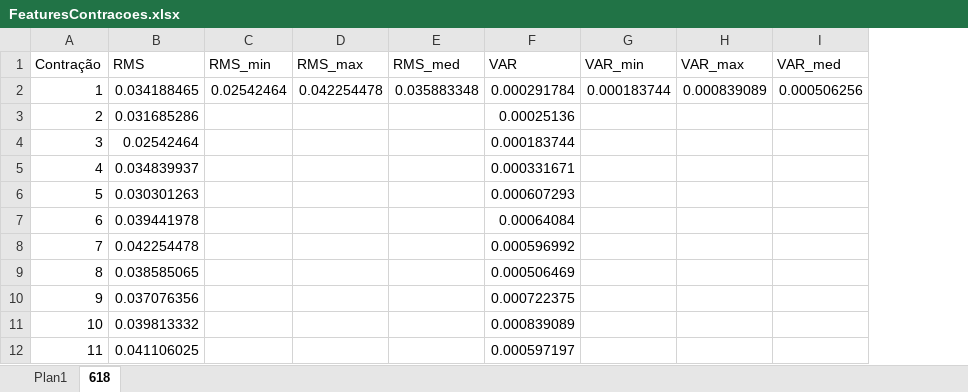
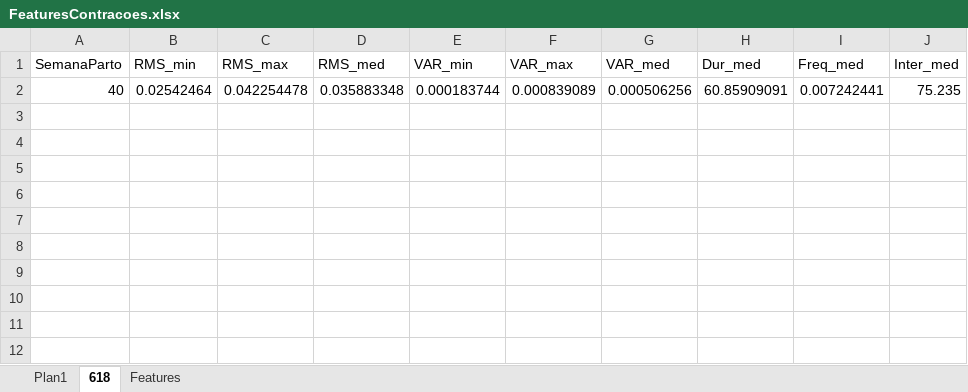
Before and after one commit to rchedid/trabalho1-fuzzy, an Excel workbook: BasesDeDados/Base1/Codigos_bruno/SegmentacaoManual/FeaturesContracoes.xlsx, sheet 618, drawn as a sheet; values as stored, in another font and other column widths than the file's, no borders; removed rows and columns are numbered as before the commit, all else as after; the diff names each change by its address in the sheet, - before the commit and + after, or states it on an @@ line.

```diff
--- a/BasesDeDados/Base1/Codigos_bruno/SegmentacaoManual/FeaturesContracoes.xlsx (sheet 618)
+++ b/BasesDeDados/Base1/Codigos_bruno/SegmentacaoManual/FeaturesContracoes.xlsx (sheet 618)
+sheet tab: Features
-column A (Contração), row 2: 1
-column B (RMS), row 2: 0.034188465
+column A (SemanaParto), row 2: 40
-column F (VAR), row 2: 0.000291784
+column H (Dur_med), row 2: 60.85909091
+column I (Freq_med), row 2: 0.007242441
+column J (Inter_med), row 2: 75.235
-row 3: 2 | 0.031685286 |  |  |  | 0.00025136
-row 4: 3 | 0.02542464 |  |  |  | 0.000183744
-row 5: 4 | 0.034839937 |  |  |  | 0.000331671
-row 6: 5 | 0.030301263 |  |  |  | 0.000607293
-row 7: 6 | 0.039441978 |  |  |  | 0.00064084
-row 8: 7 | 0.042254478 |  |  |  | 0.000596992
-row 9: 8 | 0.038585065 |  |  |  | 0.000506469
-row 10: 9 | 0.037076356 |  |  |  | 0.000722375
-row 11: 10 | 0.039813332 |  |  |  | 0.000839089
-row 12: 11 | 0.041106025 |  |  |  | 0.000597197
```
Also changed, not shown: 1 other file.
